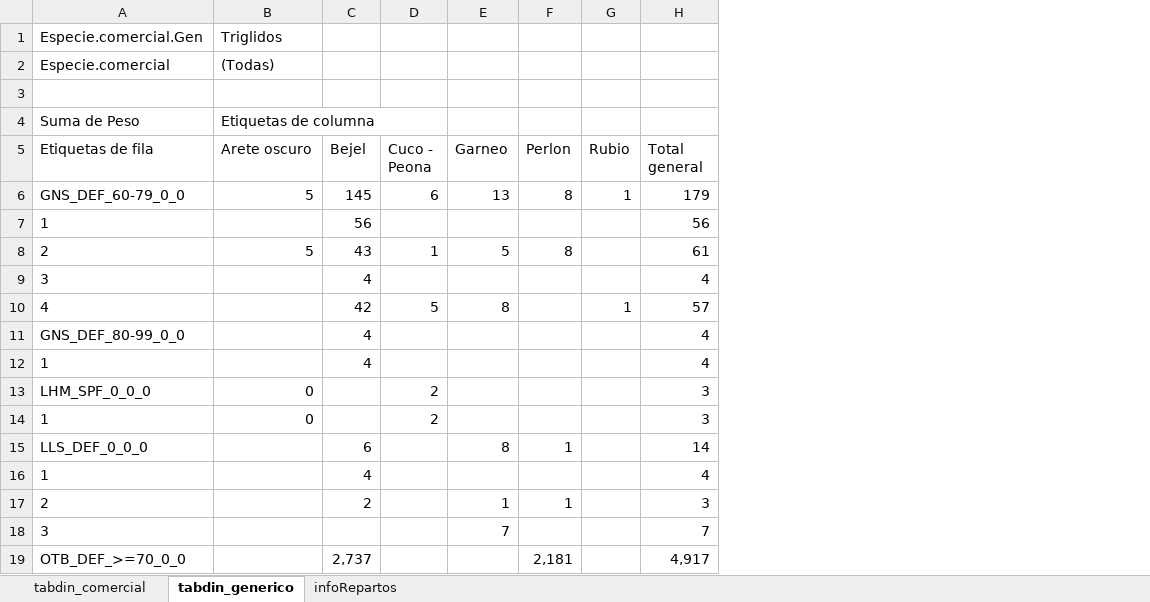
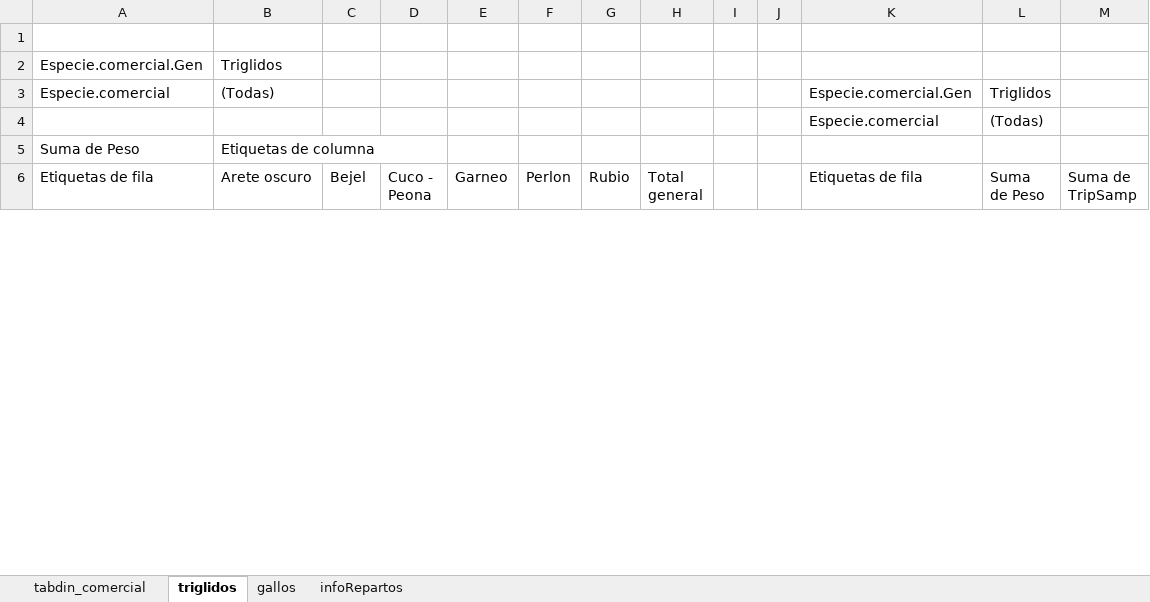
Before and after one commit to luciazarauz/BD_ICES, an Excel workbook: Procesados_Repartos/infoRepartos.xlsx, sheet triglidos, drawn as a sheet; only a part is shown; values as stored, in another font and other column widths than the file's, no borders; removed rows and columns are numbered as before the commit, all else as after; the diff covers the shown part only; the diff names each change by its address in the sheet, - before the commit and + after, or states it on an @@ line.

```diff
--- a/Procesados_Repartos/infoRepartos.xlsx (sheet triglidos)
+++ b/Procesados_Repartos/infoRepartos.xlsx (sheet triglidos)
-sheet tab: tabdin_generico
+sheet tab: triglidos
+sheet tab: gallos
+column H (Total general), empty
+column I, empty
+column J, empty
+column K (Etiquetas de fila), rows 3-4: Especie.comercial.Gen | Especie.comercial
+column M (Suma de TripSamp), empty
+row 1: (empty)
-L3 (Suma de Peso): (empty)
+L3 (Suma de Peso): Triglidos
-row 4: (empty)
+row 4:  |  |  |  |  |  |  |  |  |  | Especie.comercial | (Todas)
-L6: Total general
+L6: Suma de Peso
-row 6: GNS_DEF_60-79_0_0 | 5 | 145 | 6 | 13 | 8 | 1 | 179
-row 7: 1 |  | 56 |  |  |  |  | 56
-row 8: 2 | 5 | 43 | 1 | 5 | 8 |  | 61
-row 9: 3 |  | 4 |  |  |  |  | 4
-row 10: 4 |  | 42 | 5 | 8 |  | 1 | 57
-row 11: GNS_DEF_80-99_0_0 |  | 4 |  |  |  |  | 4
-row 12: 1 |  | 4 |  |  |  |  | 4
-row 13: LHM_SPF_0_0_0 | 0 |  | 2 |  |  |  | 3
-row 14: 1 | 0 |  | 2 |  |  |  | 3
-row 15: LLS_DEF_0_0_0 |  | 6 |  | 8 | 1 |  | 14
-row 16: 1 |  | 4 |  |  |  |  | 4
-row 17: 2 |  | 2 |  | 1 | 1 |  | 3
-row 18: 3 |  |  |  | 7 |  |  | 7
-row 19: OTB_DEF_>=70_0_0 |  | 2,737 |  |  | 2,181 |  | 4,917
```
Also changed, not shown: 26 added rows and 12 removed rows elsewhere in this sheet, sheet infoRepartos, sheet tabdin_comercial, 15 other files.
